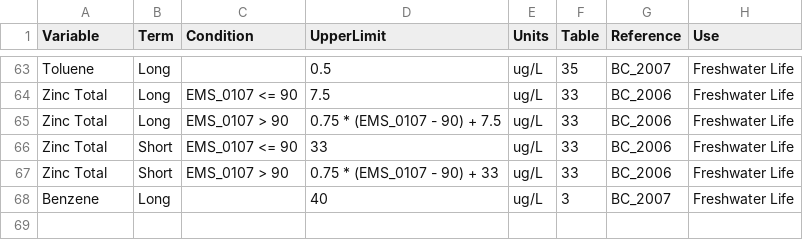
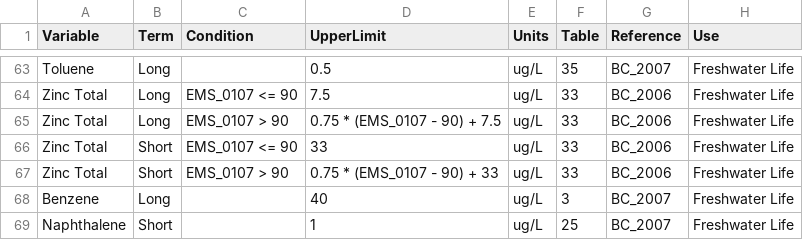
Before and after one commit to bcgov/wqbc, a CSV file: data-raw/limits.csv, drawn as a sheet; only a part is shown, gaps mark what is left out.

Commit message:
Add Naphthalene

```diff
--- a/data-raw/limits.csv
+++ b/data-raw/limits.csv
@@ -68 +68,2 @@ Zinc Total,Short,EMS_0107 > 90,0.75 * (EMS_0107 - 90) + 33,ug/L,33,BC_2006,Fresh
 Benzene,Long,,40,ug/L,3,BC_2007,Freshwater Life
+Naphthalene,Short,,1,ug/L,25,BC_2007,Freshwater Life
```
Also changed, not shown: data-raw/codes.csv.
